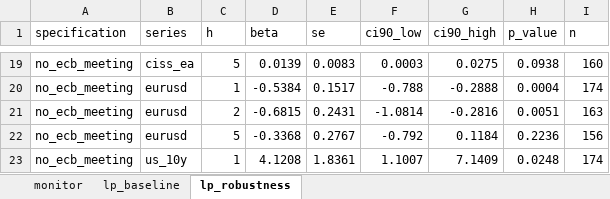
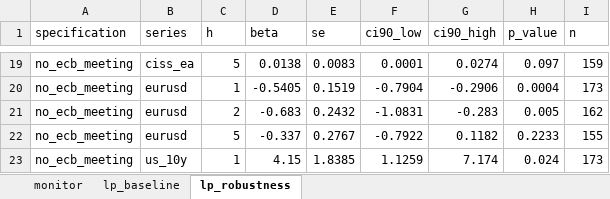
Before and after one commit to enricovalleri-01/global-markets-spillover-monitor, an Excel workbook: outputs/excel/global_markets_monitor.xlsx, sheet lp_robustness, drawn as a sheet; only a part is shown, gaps mark what is left out; values as stored, in another font and other column widths than the file's, no borders; the diff covers the shown part only; the diff names each change by its address in the sheet, - before the commit and + after, or states it on an @@ line.

```diff
--- a/outputs/excel/global_markets_monitor.xlsx (sheet lp_robustness)
+++ b/outputs/excel/global_markets_monitor.xlsx (sheet lp_robustness)
-D19 (beta): 0.0139
+D19 (beta): 0.0138
-F19 (ci90_low): 0.0003
+F19 (ci90_low): 0.0001
-G19 (ci90_high): 0.0275
+G19 (ci90_high): 0.0274
-H19 (p_value): 0.0938
+H19 (p_value): 0.097
-I19 (n): 160
+I19 (n): 159
-D20 (beta): -0.5384
+D20 (beta): -0.5405
-E20 (se): 0.1517
+E20 (se): 0.1519
-F20 (ci90_low): -0.788
+F20 (ci90_low): -0.7904
-G20 (ci90_high): -0.2888
+G20 (ci90_high): -0.2906
-I20 (n): 174
+I20 (n): 173
-D21 (beta): -0.6815
+D21 (beta): -0.683
-E21 (se): 0.2431
+E21 (se): 0.2432
-F21 (ci90_low): -1.0814
+F21 (ci90_low): -1.0831
-G21 (ci90_high): -0.2816
+G21 (ci90_high): -0.283
-H21 (p_value): 0.0051
+H21 (p_value): 0.005
-I21 (n): 163
+I21 (n): 162
-D22 (beta): -0.3368
+D22 (beta): -0.337
-F22 (ci90_low): -0.792
+F22 (ci90_low): -0.7922
-G22 (ci90_high): 0.1184
+G22 (ci90_high): 0.1182
-H22 (p_value): 0.2236
+H22 (p_value): 0.2233
-I22 (n): 156
+I22 (n): 155
-D23 (beta): 4.1208
+D23 (beta): 4.15
-E23 (se): 1.8361
+E23 (se): 1.8385
-F23 (ci90_low): 1.1007
+F23 (ci90_low): 1.1259
-G23 (ci90_high): 7.1409
+G23 (ci90_high): 7.174
-H23 (p_value): 0.0248
+H23 (p_value): 0.024
-I23 (n): 174
+I23 (n): 173
```
Also changed, not shown: 41 edited cells elsewhere in this sheet, 17 other files.
